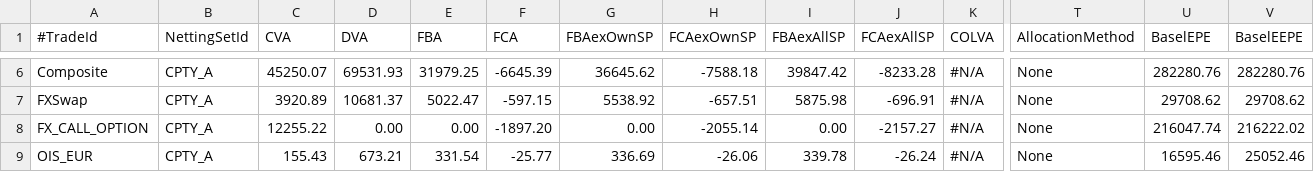
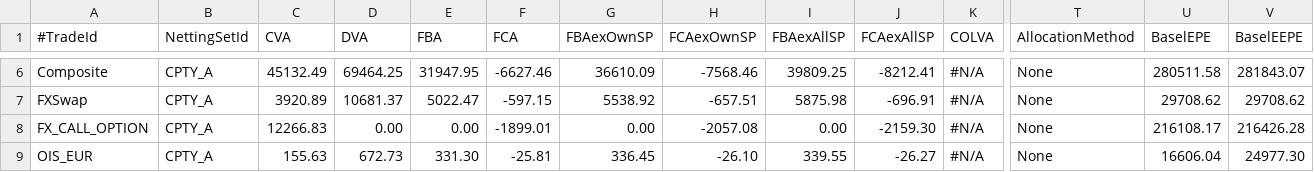
Before and after one commit to OpenSourceRisk/Engine, a CSV file: Examples/AmericanMonteCarlo/ExpectedOutput/amc/xva.csv, drawn as a sheet; only a part is shown, gaps mark what is left out; the diff covers the shown part only; the diff names each change by its address in the sheet, - before the commit and + after, or states it on an @@ line.

Commit message:
QPR-13522 update expected results

```diff
--- a/Examples/AmericanMonteCarlo/ExpectedOutput/amc/xva.csv
+++ b/Examples/AmericanMonteCarlo/ExpectedOutput/amc/xva.csv
-C6 (CVA): 45250.07
+C6 (CVA): 45132.49
-D6 (DVA): 69531.93
+D6 (DVA): 69464.25
-E6 (FBA): 31979.25
+E6 (FBA): 31947.95
-F6 (FCA): -6645.39
+F6 (FCA): -6627.46
-G6 (FBAexOwnSP): 36645.62
+G6 (FBAexOwnSP): 36610.09
-H6 (FCAexOwnSP): -7588.18
+H6 (FCAexOwnSP): -7568.46
-I6 (FBAexAllSP): 39847.42
+I6 (FBAexAllSP): 39809.25
-J6 (FCAexAllSP): -8233.28
+J6 (FCAexAllSP): -8212.41
-U6 (BaselEPE): 282280.76
+U6 (BaselEPE): 280511.58
-V6 (BaselEEPE): 282280.76
+V6 (BaselEEPE): 281843.07
-C8 (CVA): 12255.22
+C8 (CVA): 12266.83
-F8 (FCA): -1897.20
+F8 (FCA): -1899.01
-H8 (FCAexOwnSP): -2055.14
+H8 (FCAexOwnSP): -2057.08
-J8 (FCAexAllSP): -2157.27
+J8 (FCAexAllSP): -2159.30
-U8 (BaselEPE): 216047.74
+U8 (BaselEPE): 216108.17
-V8 (BaselEEPE): 216222.02
+V8 (BaselEEPE): 216426.28
-C9 (CVA): 155.43
+C9 (CVA): 155.63
-D9 (DVA): 673.21
+D9 (DVA): 672.73
-E9 (FBA): 331.54
+E9 (FBA): 331.30
-F9 (FCA): -25.77
+F9 (FCA): -25.81
-G9 (FBAexOwnSP): 336.69
+G9 (FBAexOwnSP): 336.45
-H9 (FCAexOwnSP): -26.06
+H9 (FCAexOwnSP): -26.10
-I9 (FBAexAllSP): 339.78
+I9 (FBAexAllSP): 339.55
-J9 (FCAexAllSP): -26.24
+J9 (FCAexAllSP): -26.27
-U9 (BaselEPE): 16595.46
+U9 (BaselEPE): 16606.04
-V9 (BaselEEPE): 25052.46
+V9 (BaselEEPE): 24977.30
```
Also changed, not shown: 1 added row, 1 removed row and 49 edited cells elsewhere in this file.
